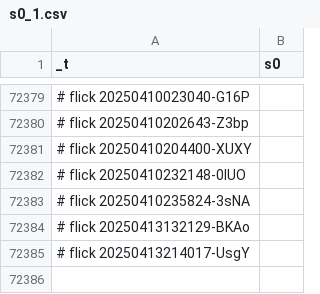
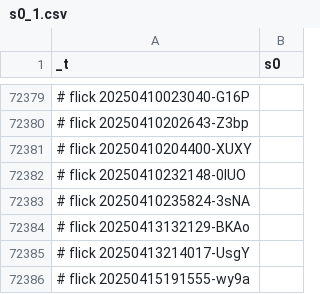
Before and after one commit to abikesa/shell-hologram, a CSV file: kitabo/ensi/ukubona/donorcase/test2/assets/csv/s0_1.csv, drawn as a sheet; only a part is shown, gaps mark what is left out.

Commit message:
kitabo/ensi/ukubona/donorcase/test2/assets/csv/s0_1.csv

```diff
--- a/kitabo/ensi/ukubona/donorcase/test2/assets/csv/s0_1.csv
+++ b/kitabo/ensi/ukubona/donorcase/test2/assets/csv/s0_1.csv
@@ -72385 +72385,2 @@ _t,s0
 # flick 20250413214017-UsgY
+# flick 20250415191555-wy9a
```
